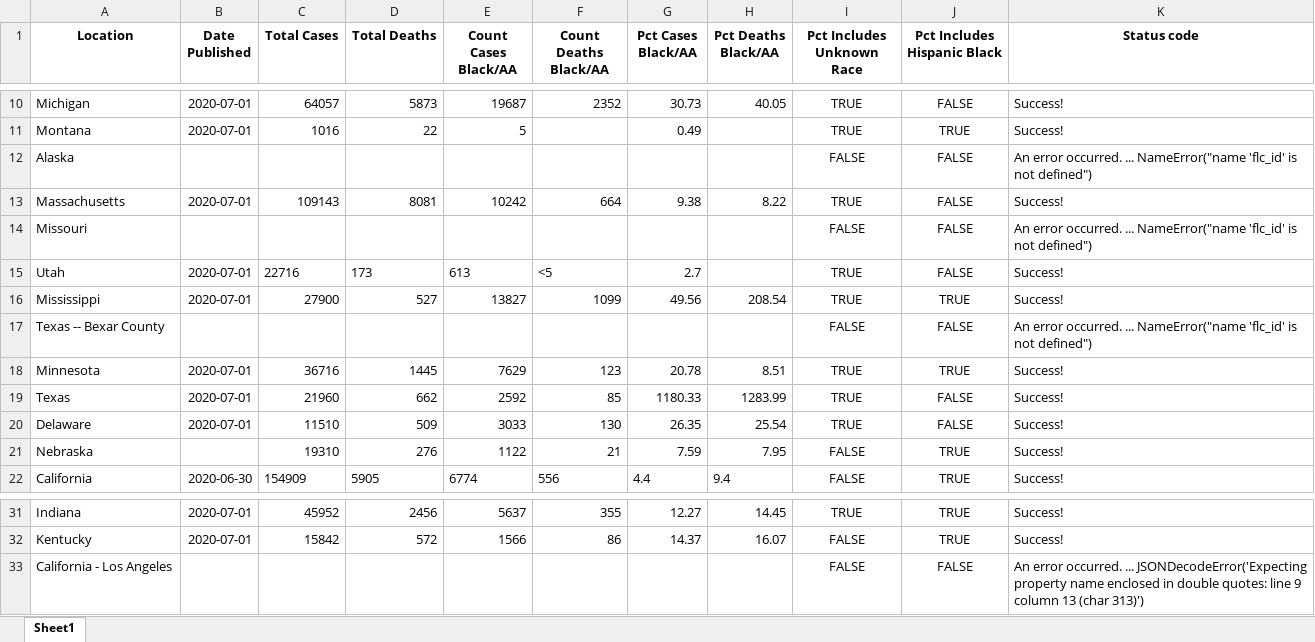
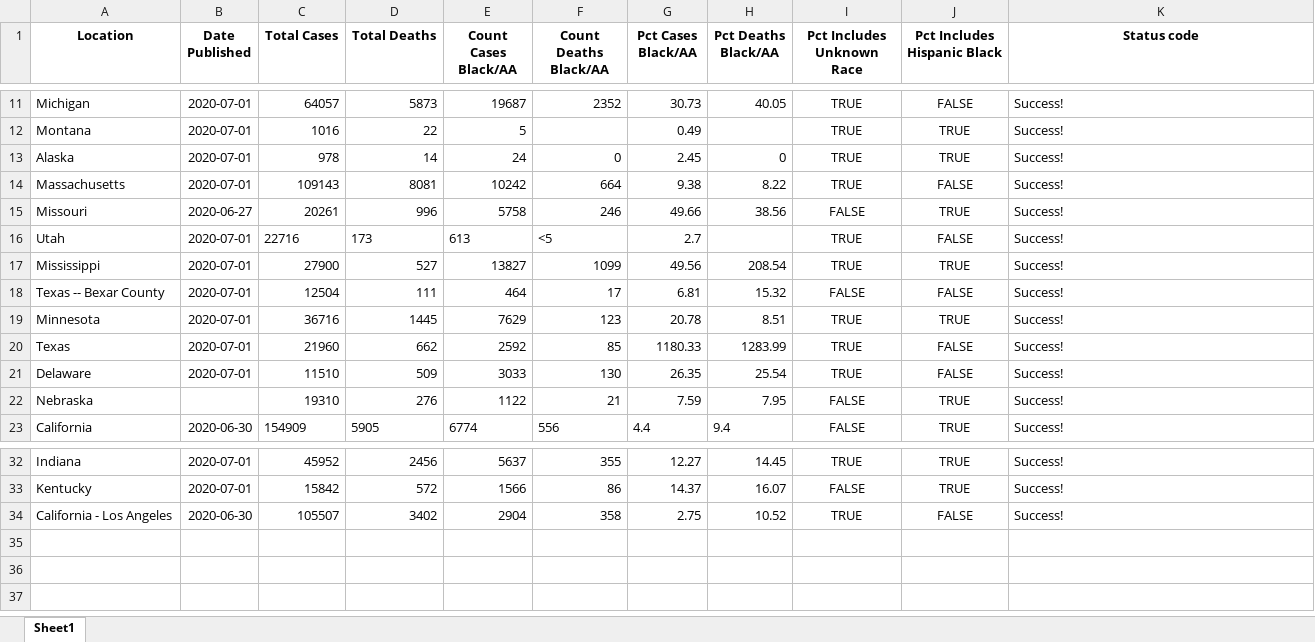
Before and after one commit to d4bl/COVID19_tracker_data_extraction, an Excel workbook: workflow/python/output/xlsx/covid_disparities_output_2020-07-01.xlsx, sheet Sheet1, drawn as a sheet; only a part is shown, gaps mark what is left out; values as stored, in another font and other column widths than the file's, no borders; addresses are those after the commit; the diff covers the shown part only; the diff names each change by its address in the sheet, - before the commit and + after, or states it on an @@ line.

```diff
--- a/workflow/python/output/xlsx/covid_disparities_output_2020-07-01.xlsx (sheet Sheet1)
+++ b/workflow/python/output/xlsx/covid_disparities_output_2020-07-01.xlsx (sheet Sheet1)
-B13 (Date Published): (empty)
+B13 (Date Published): 2020-07-01
-C13 (Total Cases): (empty)
+C13 (Total Cases): 978
-D13 (Total Deaths): (empty)
+D13 (Total Deaths): 14
-E13 (Count Cases Black/AA): (empty)
+E13 (Count Cases Black/AA): 24
-F13 (Count Deaths Black/AA): (empty)
+F13 (Count Deaths Black/AA): 0
-G13 (Pct Cases Black/AA): (empty)
+G13 (Pct Cases Black/AA): 2.45
-H13 (Pct Deaths Black/AA): (empty)
+H13 (Pct Deaths Black/AA): 0
-I13 (Pct Includes Unknown Race): FALSE
+I13 (Pct Includes Unknown Race): TRUE
-J13 (Pct Includes Hispanic Black): FALSE
+J13 (Pct Includes Hispanic Black): TRUE
-K13 (Status code): An error occurred. ... NameError("name 'flc_id' is not defined")
+K13 (Status code): Success!
-B15 (Date Published): (empty)
+B15 (Date Published): 2020-06-27
-C15 (Total Cases): (empty)
+C15 (Total Cases): 20261
-D15 (Total Deaths): (empty)
+D15 (Total Deaths): 996
-E15 (Count Cases Black/AA): (empty)
+E15 (Count Cases Black/AA): 5758
-F15 (Count Deaths Black/AA): (empty)
+F15 (Count Deaths Black/AA): 246
-G15 (Pct Cases Black/AA): (empty)
+G15 (Pct Cases Black/AA): 49.66
-H15 (Pct Deaths Black/AA): (empty)
+H15 (Pct Deaths Black/AA): 38.56
-J15 (Pct Includes Hispanic Black): FALSE
+J15 (Pct Includes Hispanic Black): TRUE
-K15 (Status code): An error occurred. ... NameError("name 'flc_id' is not defined")
+K15 (Status code): Success!
-B18 (Date Published): (empty)
+B18 (Date Published): 2020-07-01
-C18 (Total Cases): (empty)
+C18 (Total Cases): 12504
-D18 (Total Deaths): (empty)
+D18 (Total Deaths): 111
-E18 (Count Cases Black/AA): (empty)
+E18 (Count Cases Black/AA): 464
-F18 (Count Deaths Black/AA): (empty)
+F18 (Count Deaths Black/AA): 17
-G18 (Pct Cases Black/AA): (empty)
+G18 (Pct Cases Black/AA): 6.81
-H18 (Pct Deaths Black/AA): (empty)
+H18 (Pct Deaths Black/AA): 15.32
-K18 (Status code): An error occurred. ... NameError("name 'flc_id' is not defined")
+K18 (Status code): Success!
-B34 (Date Published): (empty)
+B34 (Date Published): 2020-06-30
-C34 (Total Cases): (empty)
+C34 (Total Cases): 105507
-D34 (Total Deaths): (empty)
+D34 (Total Deaths): 3402
-E34 (Count Cases Black/AA): (empty)
+E34 (Count Cases Black/AA): 2904
-F34 (Count Deaths Black/AA): (empty)
+F34 (Count Deaths Black/AA): 358
-G34 (Pct Cases Black/AA): (empty)
+G34 (Pct Cases Black/AA): 2.75
-H34 (Pct Deaths Black/AA): (empty)
+H34 (Pct Deaths Black/AA): 10.52
-I34 (Pct Includes Unknown Race): FALSE
+I34 (Pct Includes Unknown Race): TRUE
-K34 (Status code): An error occurred. ... JSONDecodeError('Expecting property name enclosed in double quotes: line 9 column 13 (char 313)')
+K34 (Status code): Success!
```
Also changed, not shown: 1 added row and 34 edited cells elsewhere in this sheet, 3 other files.
